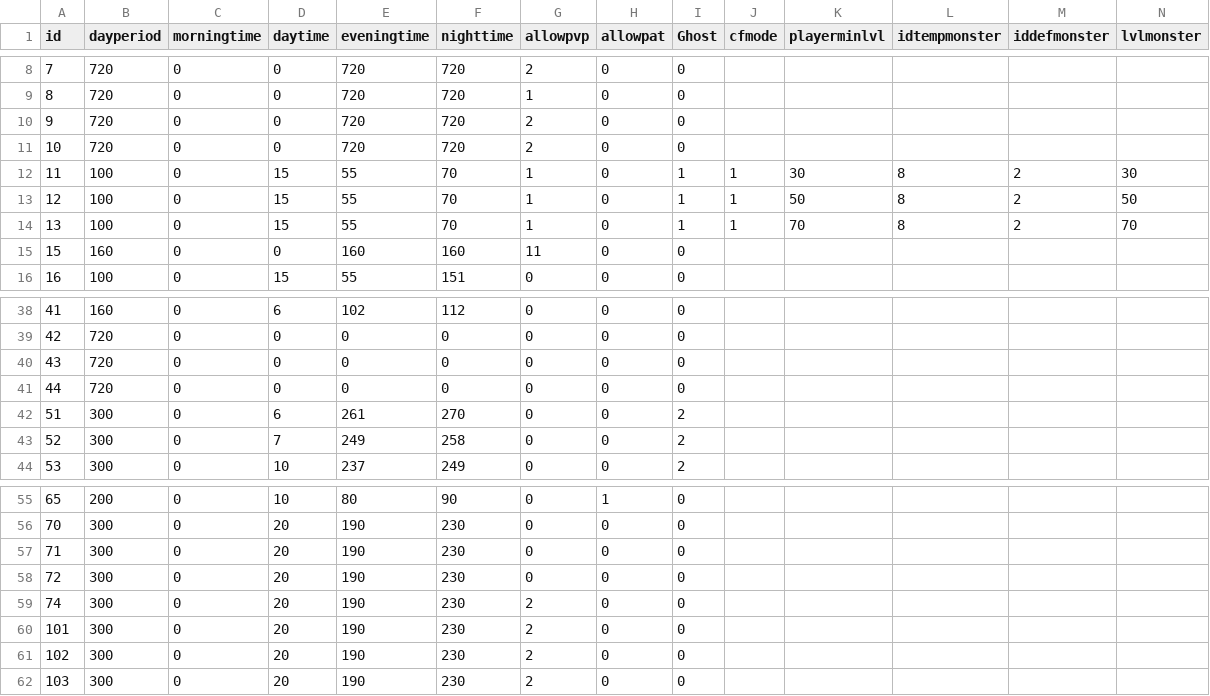
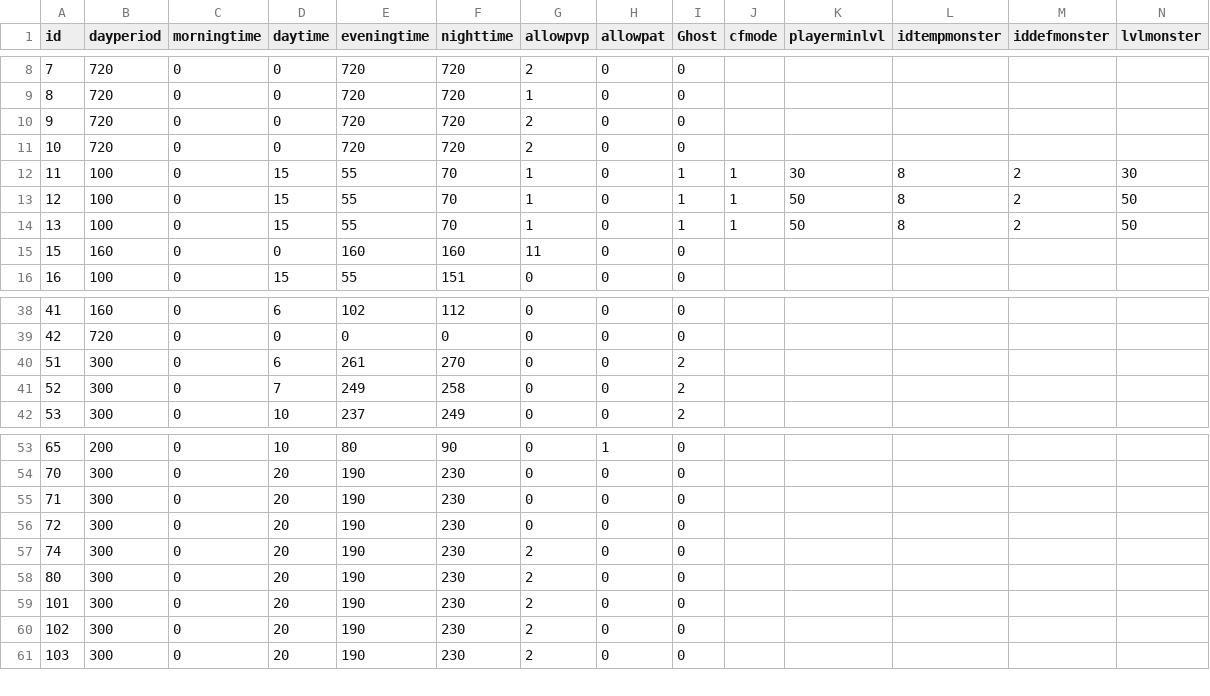
Before and after one commit to DrakiaXYZ/osrose, a CSV file: Binary/data/zone_data.csv, drawn as a sheet; only a part is shown, gaps mark what is left out; removed rows and columns are numbered as before the commit, all else as after; rows hold the shown columns only; the diff names each change by its address in the sheet, - before the commit and + after, or states it on an @@ line.

```diff
--- a/Binary/data/zone_data.csv
+++ b/Binary/data/zone_data.csv
-K14 (playerminlvl): 70
+K14 (playerminlvl): 50
-N14 (lvlmonster): 70
+N14 (lvlmonster): 50
-row 40: 43 | 720 | 0 | 0 | 0 | 0 | 0 | 0 | 0
-row 41: 44 | 720 | 0 | 0 | 0 | 0 | 0 | 0 | 0
+row 58: 80 | 300 | 0 | 20 | 190 | 230 | 2 | 0 | 0
```
Also changed, not shown: 2 other files.
